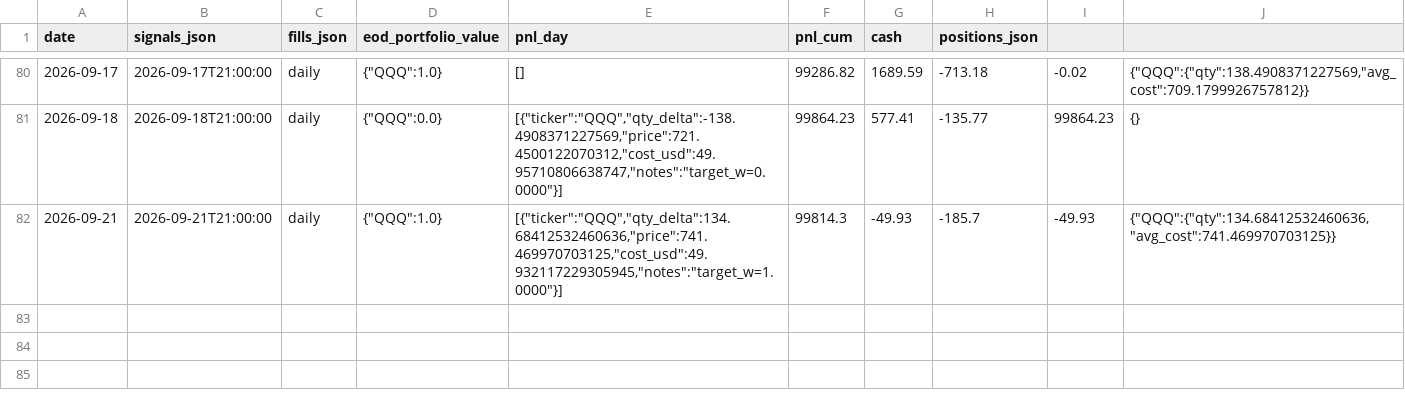
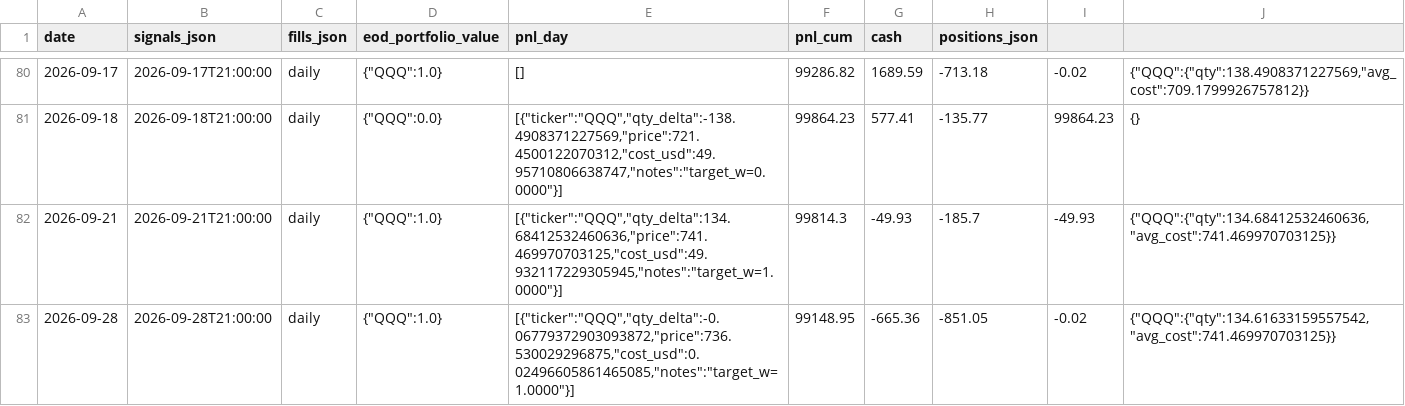
Before and after one commit to romandrianov-pixel/paper-trading-track-record, a CSV file: daily/overnight_qqq_fri_skip.csv, drawn as a sheet; only a part is shown, gaps mark what is left out.

```diff
--- a/daily/overnight_qqq_fri_skip.csv
+++ b/daily/overnight_qqq_fri_skip.csv
@@ -82 +82,2 @@ date,signals_json,fills_json,eod_portfolio_value,pnl_day,pnl_cum,cash,positions_
 2026-09-21,2026-09-21T21:00:00,daily,"{""QQQ"":1.0}","[{""ticker"":""QQQ"",""qty_delta"":134.68412532460636,""price"":741.469970703125,""cost_usd"":49.932117229305945,""notes"":""target_w=1.0000""}]",99814.3,-49.93,-185.7,-49.93,"{""QQQ"":{""qty"":134.68412532460636,""avg_cost"":741.469970703125}}"
+2026-09-28,2026-09-28T21:00:00,daily,"{""QQQ"":1.0}","[{""ticker"":""QQQ"",""qty_delta"":-0.06779372903093872,""price"":736.530029296875,""cost_usd"":0.02496605861465085,""notes"":""target_w=1.0000""}]",99148.95,-665.36,-851.05,-0.02,"{""QQQ"":{""qty"":134.61633159557542,""avg_cost"":741.469970703125}}"
```
Also changed, not shown: daily/donchian_crypto.csv, daily/four_way/portfolio_daily.csv, 45 other files.
